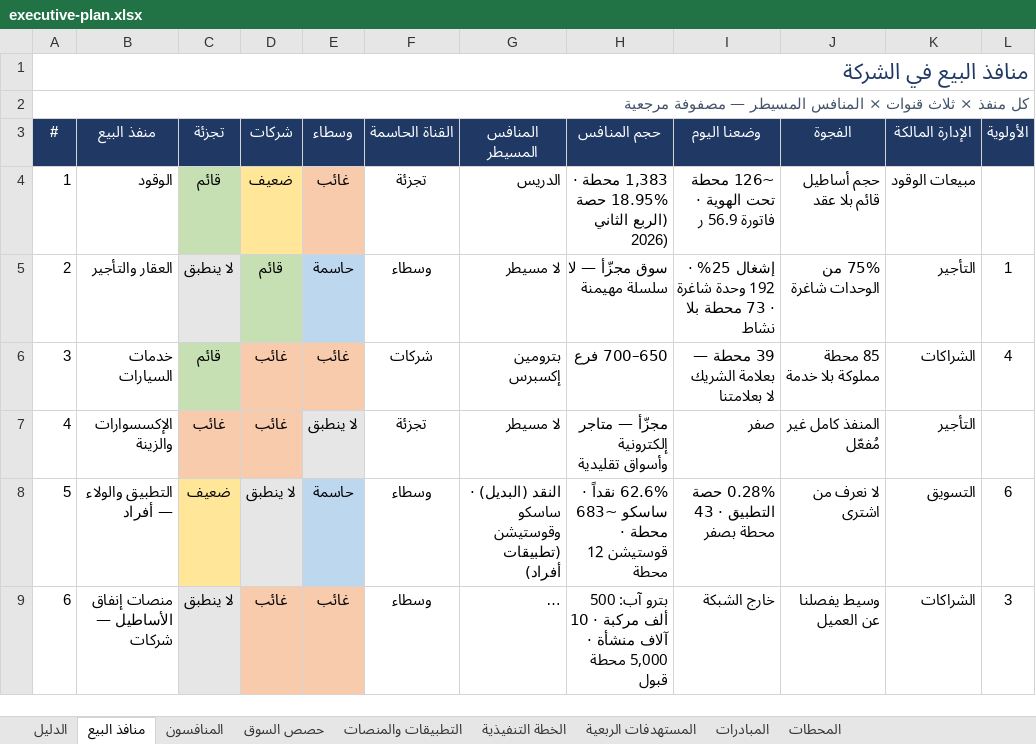
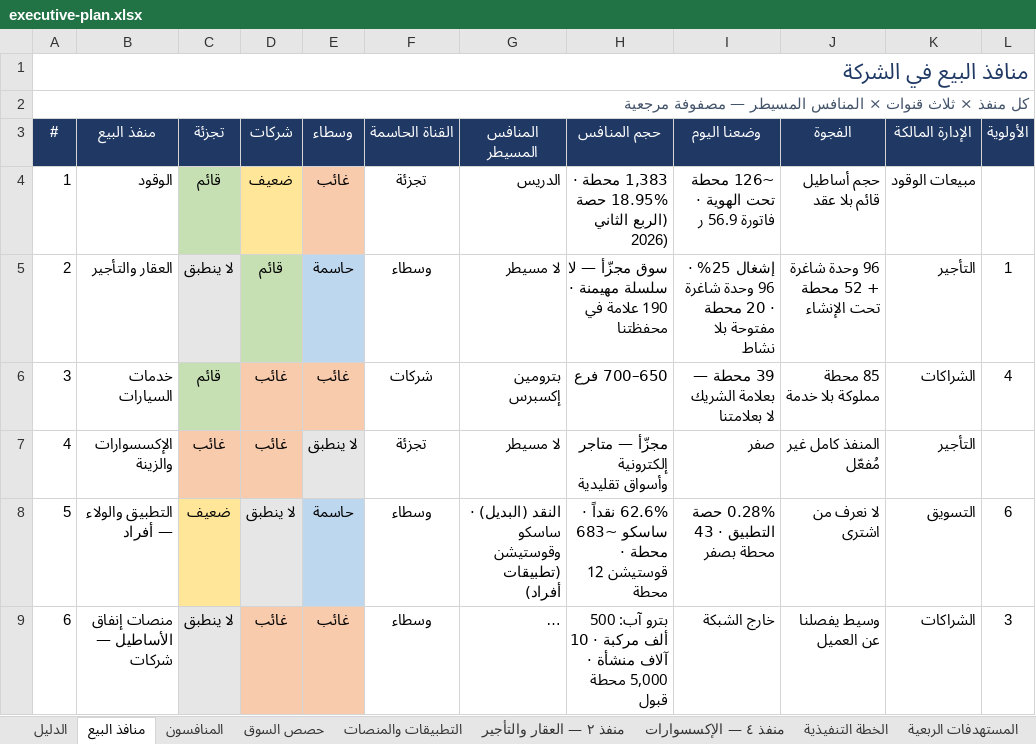
Before and after one commit to darbstations/khadija, an Excel workbook: docs/executive-plan.xlsx, sheet منافذ البيع, drawn as a sheet; only a part is shown; long unchanged cells end in …; values as stored, in another font and other column widths than the file's, no borders; the diff names each change by its address in the sheet, - before the commit and + after, or states it on an @@ line.

```diff
--- a/docs/executive-plan.xlsx (sheet منافذ البيع)
+++ b/docs/executive-plan.xlsx (sheet منافذ البيع)
+sheet tab: منفذ ٢ — العقار والتأجير
+sheet tab: منفذ ٤ — الإكسسوارات
-H5 (حجم المنافس): سوق مجزّأ — لا سلسلة مهيمنة
+H5 (حجم المنافس): سوق مجزّأ — لا سلسلة مهيمنة · 190 علامة في محفظتنا
-I5 (وضعنا اليوم): …25% · 192 وحدة شاغرة · 73 محطة بلا نشاط
+I5 (وضعنا اليوم): …25% · 96 وحدة شاغرة · 20 محطة مفتوحة بلا نشاط
-J5 (الفجوة): 75% من الوحدات شاغرة
+J5 (الفجوة): 96 وحدة شاغرة + 52 محطة تحت الإنشاء
```
Also changed, not shown: sheet الدليل, sheet الخطة التنفيذية, sheet المبادرات, 2 other files.
